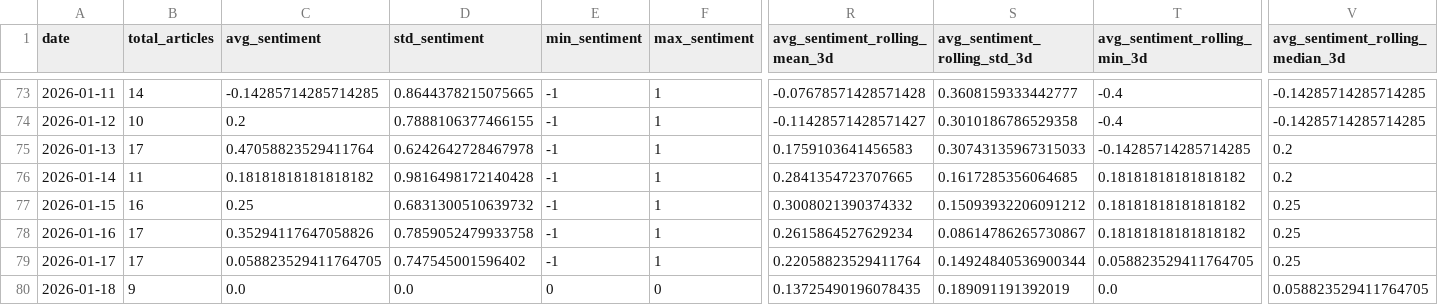
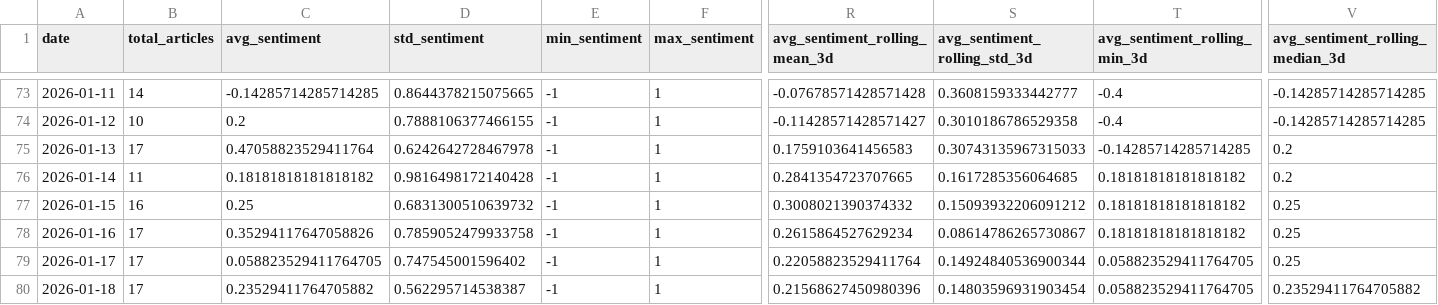
Before and after one commit to davidjosipovic/news-trend-analysis, a CSV file: data/processed/daily_aggregates.csv, drawn as a sheet; only a part is shown, gaps mark what is left out; the diff covers the shown part only; the diff names each change by its address in the sheet, - before the commit and + after, or states it on an @@ line.

```diff
--- a/data/processed/daily_aggregates.csv
+++ b/data/processed/daily_aggregates.csv
-B80 (total_articles): 9
+B80 (total_articles): 17
-C80 (avg_sentiment): 0.0
+C80 (avg_sentiment): 0.23529411764705882
-D80 (std_sentiment): 0.0
+D80 (std_sentiment): 0.562295714538387
-E80 (min_sentiment): 0
+E80 (min_sentiment): -1
-F80 (max_sentiment): 0
+F80 (max_sentiment): 1
-R80 (avg_sentiment_rolling_mean_3d): 0.13725490196078435
+R80 (avg_sentiment_rolling_mean_3d): 0.21568627450980396
-S80 (avg_sentiment_rolling_std_3d): 0.189091191392019
+S80 (avg_sentiment_rolling_std_3d): 0.14803596931903454
-T80 (avg_sentiment_rolling_min_3d): 0.0
+T80 (avg_sentiment_rolling_min_3d): 0.058823529411764705
-V80 (avg_sentiment_rolling_median_3d): 0.058823529411764705
+V80 (avg_sentiment_rolling_median_3d): 0.23529411764705882
```
Also changed, not shown: 33 edited cells elsewhere in this file, 10 other files.
